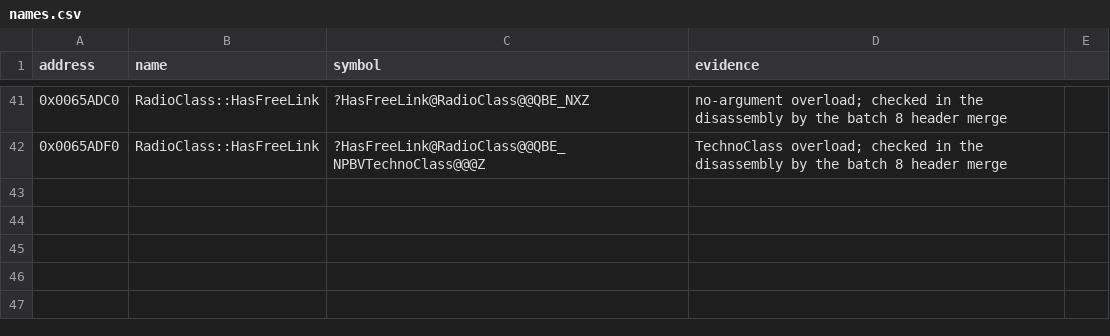
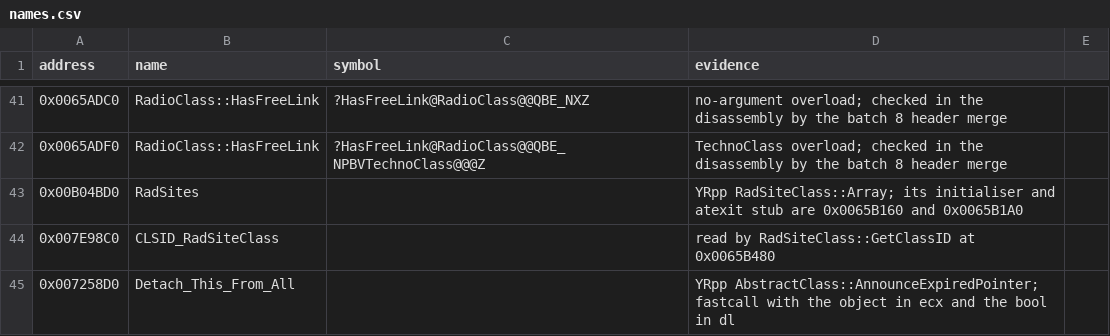
Before and after one commit to gibbo101/ra2-decomp, a CSV file: data/names.csv, drawn as a sheet; only a part is shown, gaps mark what is left out; the diff names each change by its address in the sheet, - before the commit and + after, or states it on an @@ line.

Commit message:
Land batch 10: 106 of 108 functions across terrain, scenario, INI and movement code
The ramfile range holds RadSiteClass, now with YR's proven layout. SessionClass's
vectors take YR's order, read from how the original searches each one, and
Start_Scenario calls the INI reader the original calls, found by refaudit.
RadSites, its CLSID and Detach_This_From_All get names.csv rows, so every
reference to them is verified.

```diff
--- a/data/names.csv
+++ b/data/names.csv
+row 43: 0x00B04BD0 | RadSites |  | YRpp RadSiteClass::Array; its initialiser and atexit stub are 0x0065B160 and 0x0065B1A0
+row 44: 0x007E98C0 | CLSID_RadSiteClass |  | read by RadSiteClass::GetClassID at 0x0065B480
+row 45: 0x007258D0 | Detach_This_From_All |  | YRpp AbstractClass::AnnounceExpiredPointer; fastcall with the object in ecx and the bool in dl
```
Also changed, not shown: 21 other files.
